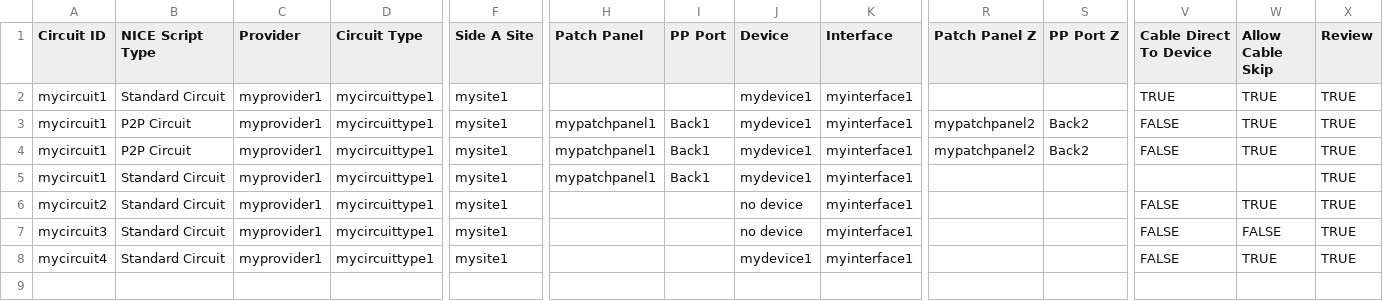
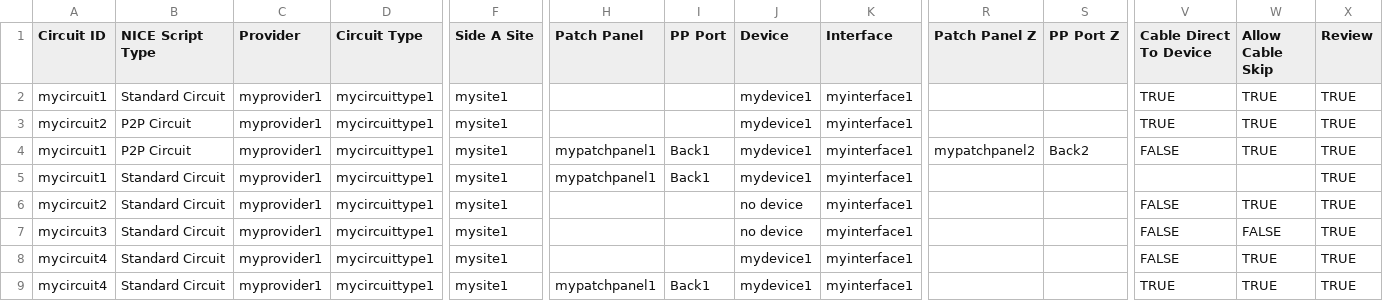
Before and after one commit to nopg/netbox_custom_scripts, a CSV file: test_csvs/testing-gui_single_circuit.csv, drawn as a sheet; only a part is shown, gaps mark what is left out; rows hold the shown columns only; the diff names each change by its address in the sheet, - before the commit and + after, or states it on an @@ line.

```diff
--- a/test_csvs/testing-gui_single_circuit.csv
+++ b/test_csvs/testing-gui_single_circuit.csv
-A3 (Circuit ID): mycircuit1
+A3 (Circuit ID): mycircuit2
-H3 (Patch Panel): mypatchpanel1
+H3 (Patch Panel): (empty)
-I3 (PP Port): Back1
+I3 (PP Port): (empty)
-R3 (Patch Panel Z): mypatchpanel2
+R3 (Patch Panel Z): (empty)
-S3 (PP Port Z): Back2
+S3 (PP Port Z): (empty)
-V3 (Cable Direct To Device): FALSE
+V3 (Cable Direct To Device): TRUE
+row 9: mycircuit4 | Standard Circuit | myprovider1 | mycircuittype1 | mysite1 | mypatchpanel1 | Back1 | mydevice1 | myinterface1 |  |  | TRUE | TRUE | TRUE
```
Also changed, not shown: test_csvs/test_bulk_circuits.csv, test_csvs/test_bulk_circuits_fail.csv, 4 other files.
